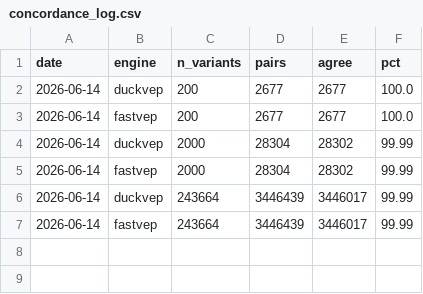
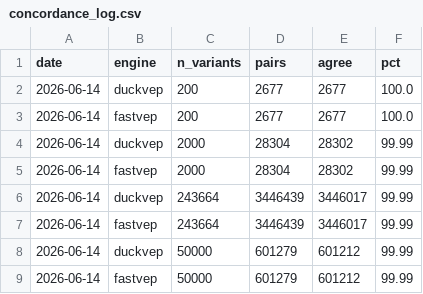
Before and after one commit to sounkou-bioinfo/duckvep, a CSV file: data/vep_dumps/concordance_log.csv, drawn as a sheet; the diff names each change by its address in the sheet, - before the commit and + after, or states it on an @@ line.

Commit message:
benchmarks: record genome-wide Ensembl-VEP concordance (601k pairs, 99.99%)
50,000 biallelic SNVs sampled across ALL chromosomes of ClinVar (Ensembl naming),
annotated against the genome-wide GRCh38.112 GFF + GRCh38 primary-assembly FASTA +
the all-chromosome offline Ensembl VEP 112 cache. duckvep and fastVEP both score
601212/601279 = 99.99%, pair-for-pair identical. Lifts the concordance evidence
from single-chromosome (chr17) to genome-wide, addressing 'full GIAB'.

```diff
--- a/data/vep_dumps/concordance_log.csv
+++ b/data/vep_dumps/concordance_log.csv
+row 8: 2026-06-14 | duckvep | 50000 | 601279 | 601212 | 99.99
+row 9: 2026-06-14 | fastvep | 50000 | 601279 | 601212 | 99.99
```
